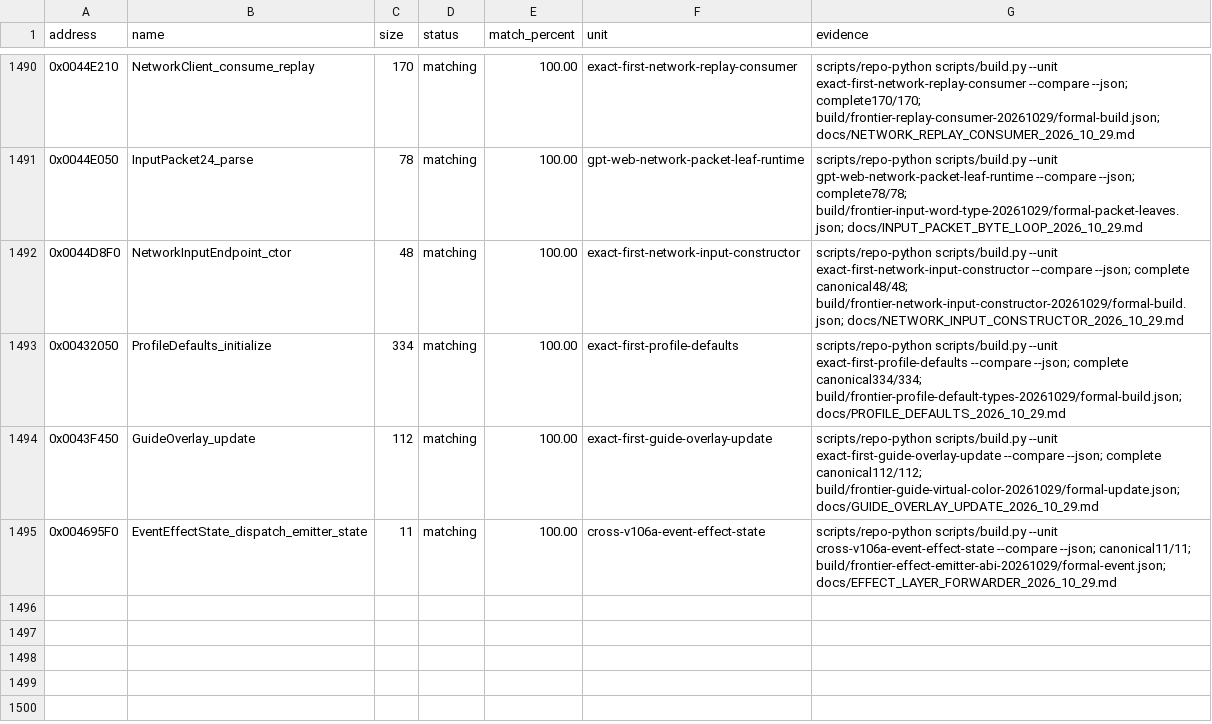
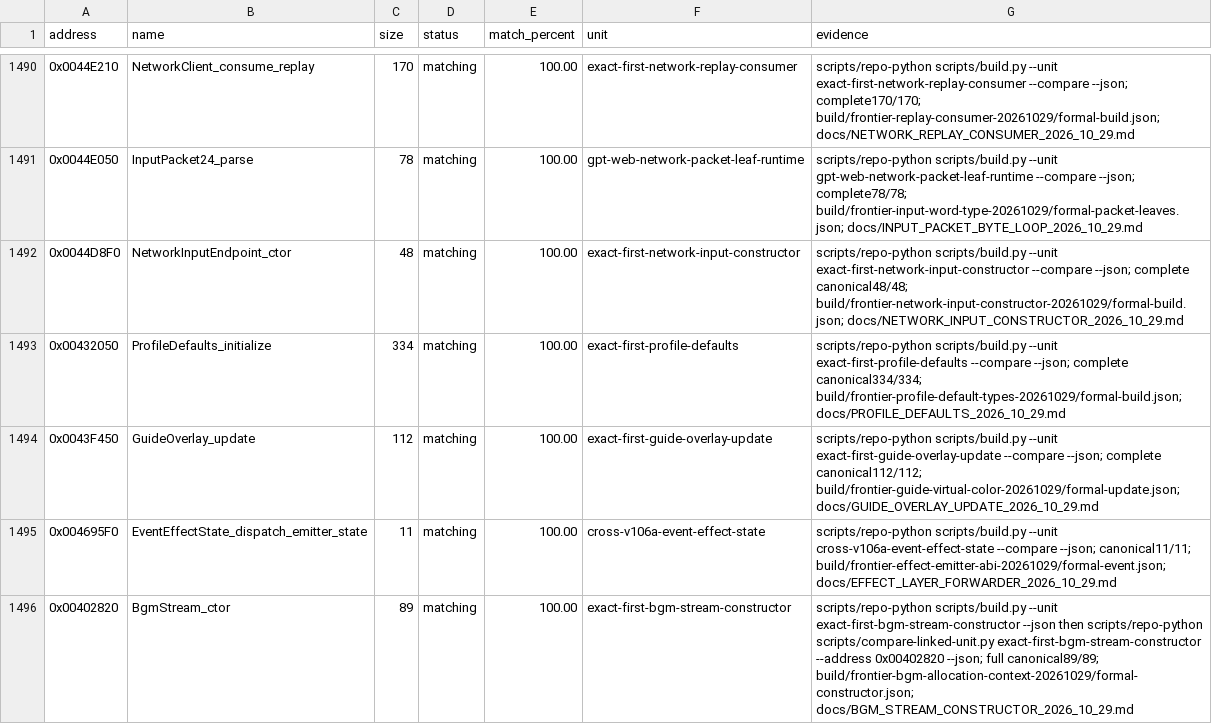
Before and after one commit to N0zoM1z0/th105, a CSV file: config/matches.csv, drawn as a sheet; only a part is shown, gaps mark what is left out.

Commit message:
gpt-6.1-sol: match BGM stream constructor through actual Ogg member lifetime
Co-authored-by: gensokyo-dev <342580529+gensokyo-dev@users.noreply.github.com>

```diff
--- a/config/matches.csv
+++ b/config/matches.csv
@@ -1495 +1495,2 @@ address,name,size,status,match_percent,unit,evidence
 0x004695F0,EventEffectState_dispatch_emitter_state,11,matching,100.00,cross-v106a-event-effect-state,scripts/repo-python scripts/build.py --unit cross-v106a-event-effect-state --compare --json; canonical11/11; build/frontier-effect-emitter-abi-20261029/formal-event.json; docs/EFFECT_LAYER_FORWARDER_2026_10_29.md
+0x00402820,BgmStream_ctor,89,matching,100.00,exact-first-bgm-stream-constructor,scripts/repo-python scripts/build.py --unit exact-first-bgm-stream-constructor --json then scripts/repo-python scripts/compare-linked-unit.py exact-first-bgm-stream-constructor --address 0x00402820 --json; full canonical89/89; build/frontier-bgm-allocation-context-20261029/formal-constructor.json; docs/BGM_STREAM_CONSTRUCTOR_2026_10_29.md
```
Also changed, not shown: config/function-origins.csv, config/implemented.csv, 12 other files.
